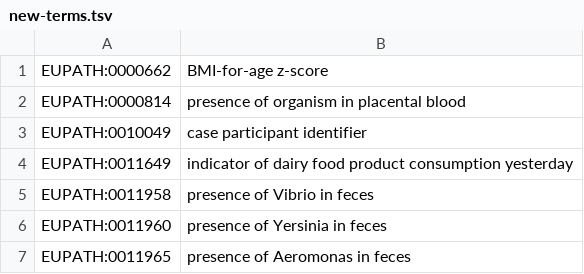
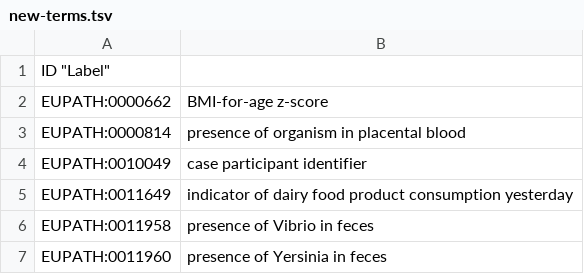
Before and after one commit to VEuPathDB-ontology/VEuPathDB-ontology, a TSV file: new-terms.tsv, drawn as a sheet; only a part is shown; the shorter side is filled out with more unchanged rows; the diff names each change by its address in the sheet, - before the commit and + after, or states it on an @@ line.

Commit message:
Update new-terms.tsv

```diff
--- a/new-terms.tsv
+++ b/new-terms.tsv
+row 1: ID "Label"
```
